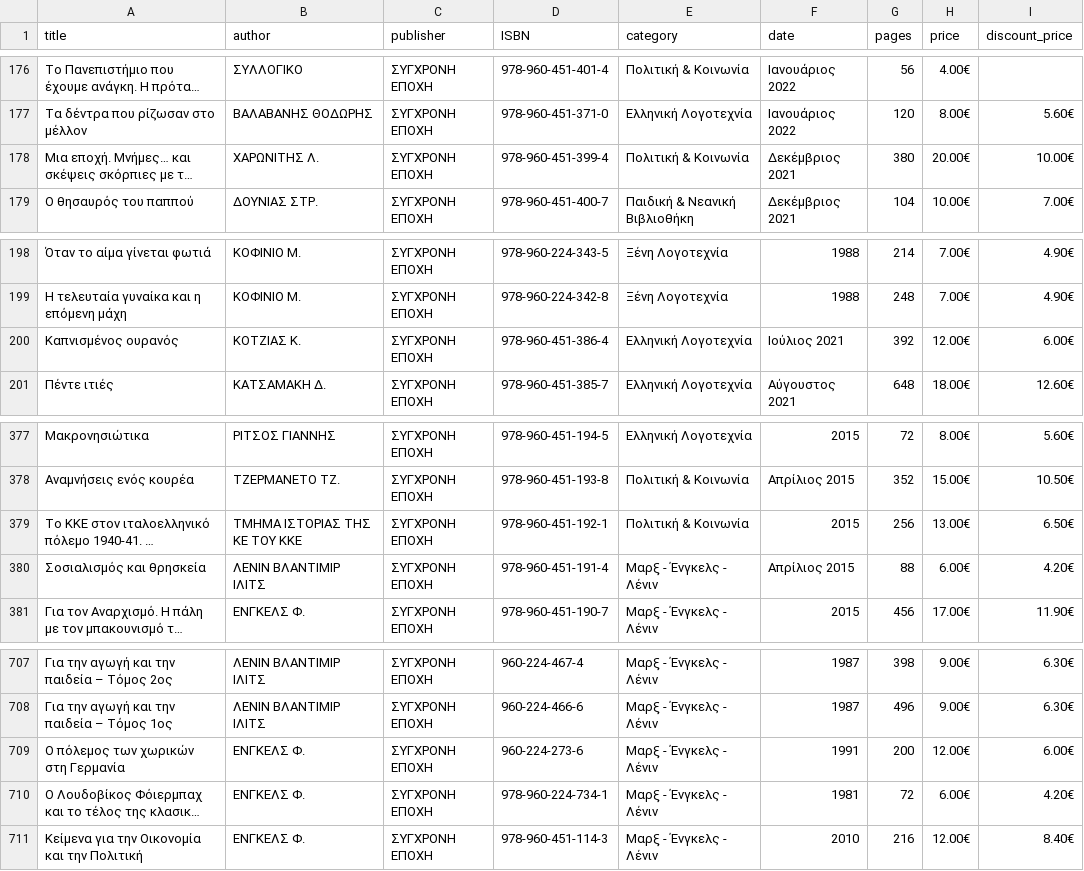
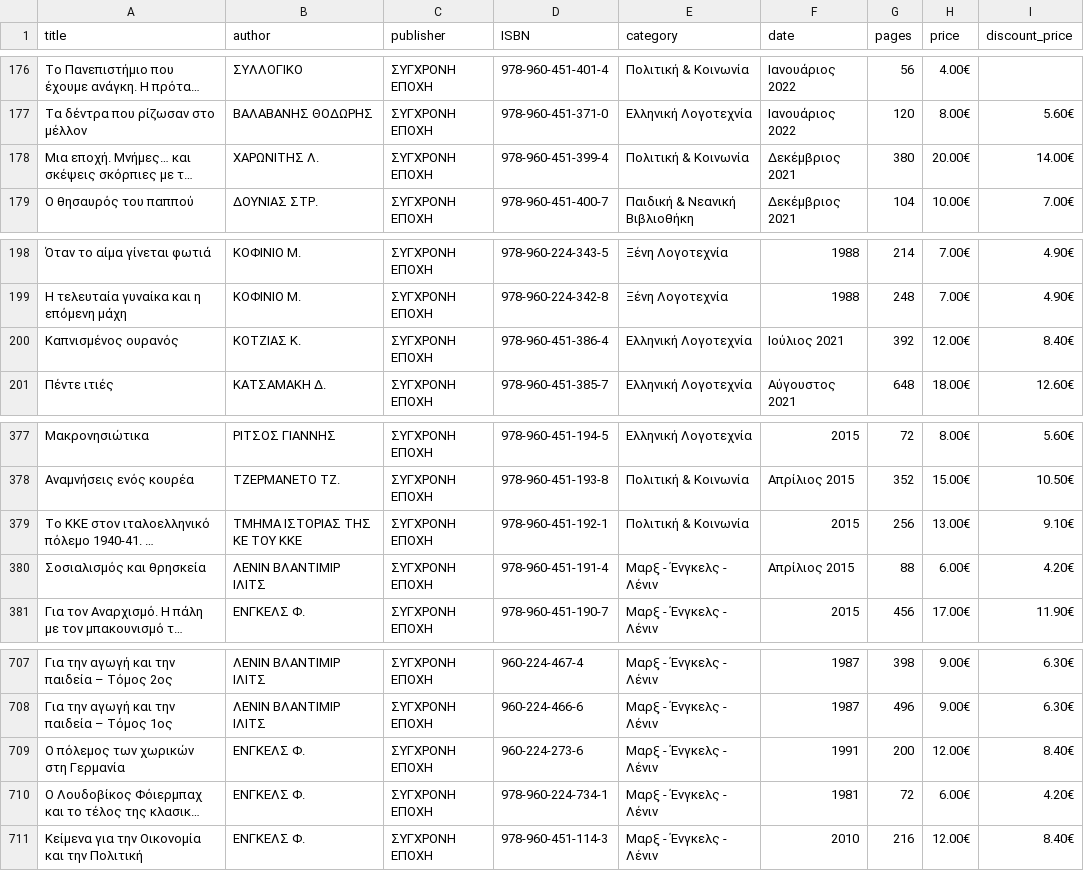
Before and after one commit to AppTesterMC/sep-books-catalog, a CSV file: data/latest.csv, drawn as a sheet; only a part is shown, gaps mark what is left out; long unchanged cells end in …; the diff covers the shown part only; the diff names each change by its address in the sheet, - before the commit and + after, or states it on an @@ line.

```diff
--- a/data/latest.csv
+++ b/data/latest.csv
-I178 (discount_price): 10.00€
+I178 (discount_price): 14.00€
-I200 (discount_price): 6.00€
+I200 (discount_price): 8.40€
-I379 (discount_price): 6.50€
+I379 (discount_price): 9.10€
-I709 (discount_price): 6.00€
+I709 (discount_price): 8.40€
```
Also changed, not shown: 27 edited cells elsewhere in this file, 2 other files.
